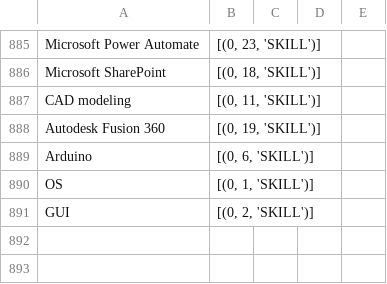
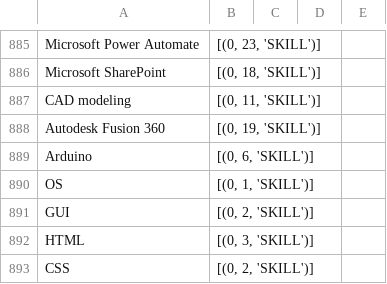
Before and after one commit to Trabajo-Profesional-Grupo-A/Matching_Microservice, a CSV file: resume_parsing/Data/newSkills.csv, drawn as a sheet; only a part is shown, gaps mark what is left out; the diff names each change by its address in the sheet, - before the commit and + after, or states it on an @@ line.

Commit message:
add html css
Co-authored-by: brandonschiffer1 <brandonschiffer11@gmail.com>

```diff
--- a/resume_parsing/Data/newSkills.csv
+++ b/resume_parsing/Data/newSkills.csv
+row 892: HTML | [(0, 3, 'SKILL')]
+row 893: CSS | [(0, 2, 'SKILL')]
```
Also changed, not shown: 1 other file.
